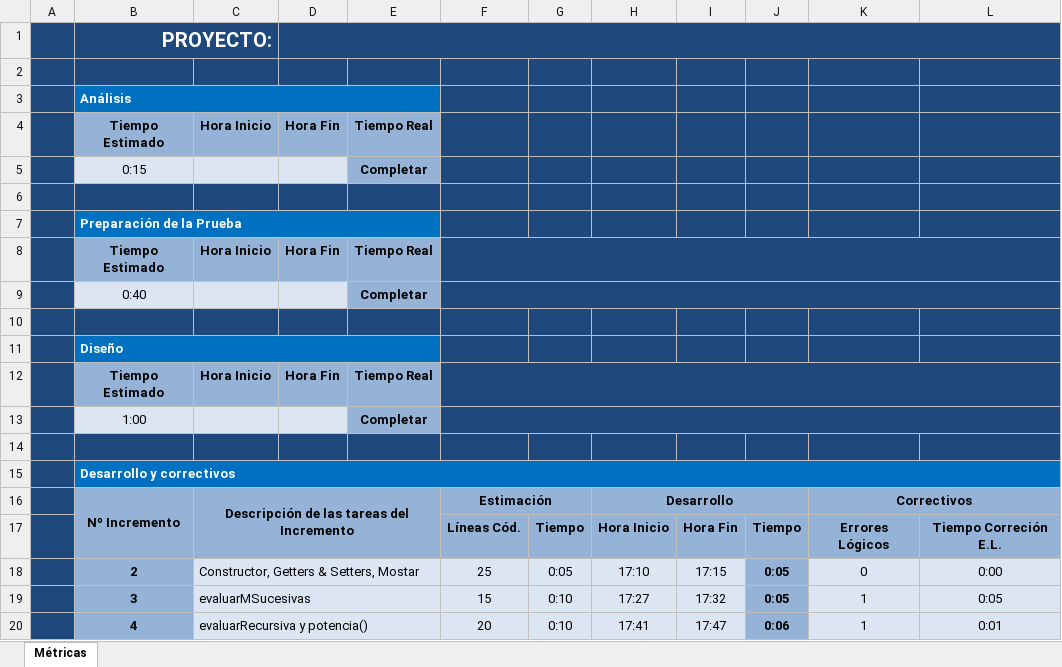
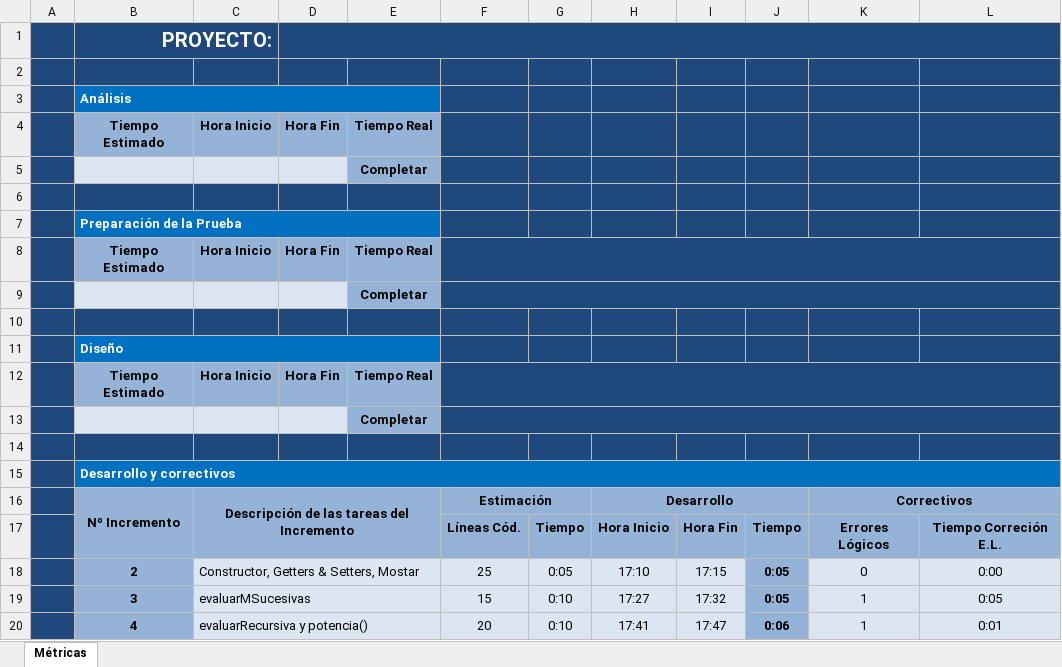
Before and after one commit to LosIsotopos/Polinomio, an Excel workbook: Métricas Polinomio.xlsx, sheet Métricas, drawn as a sheet; only a part is shown; values as stored, in another font and other column widths than the file's, no borders; charts and pictures and conditional formats not drawn; the diff covers the shown part only; the diff names each change by its address in the sheet, - before the commit and + after, or states it on an @@ line.

```diff
--- a/Métricas Polinomio.xlsx (sheet Métricas)
+++ b/Métricas Polinomio.xlsx (sheet Métricas)
-B5: 0:15
+B5: (empty)
-B9: 0:40
+B9: (empty)
-B13: 1:00
+B13: (empty)
```
Also changed, not shown: 2 added rows, 2 removed rows and 10 edited cells elsewhere in this sheet, charts or pictures, Analisis de rendimiento.xlsx, 20 other files.
